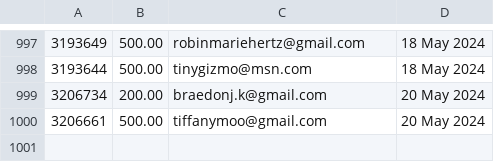
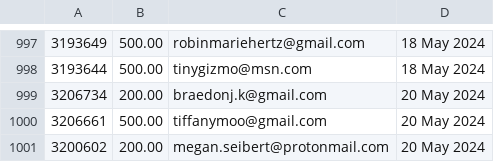
Before and after one commit to required777/TD-Testing-ffcsa_scripts, a CSV file: localline/data/order_data_PRODUCTION_success.csv, drawn as a sheet; only a part is shown, gaps mark what is left out; the diff names each change by its address in the sheet, - before the commit and + after, or states it on an @@ line.

Commit message:
Update data files

```diff
--- a/localline/data/order_data_PRODUCTION_success.csv
+++ b/localline/data/order_data_PRODUCTION_success.csv
+row 1001: 3200602 | 200.00 | megan.seibert@protonmail.com | 20 May 2024
```
